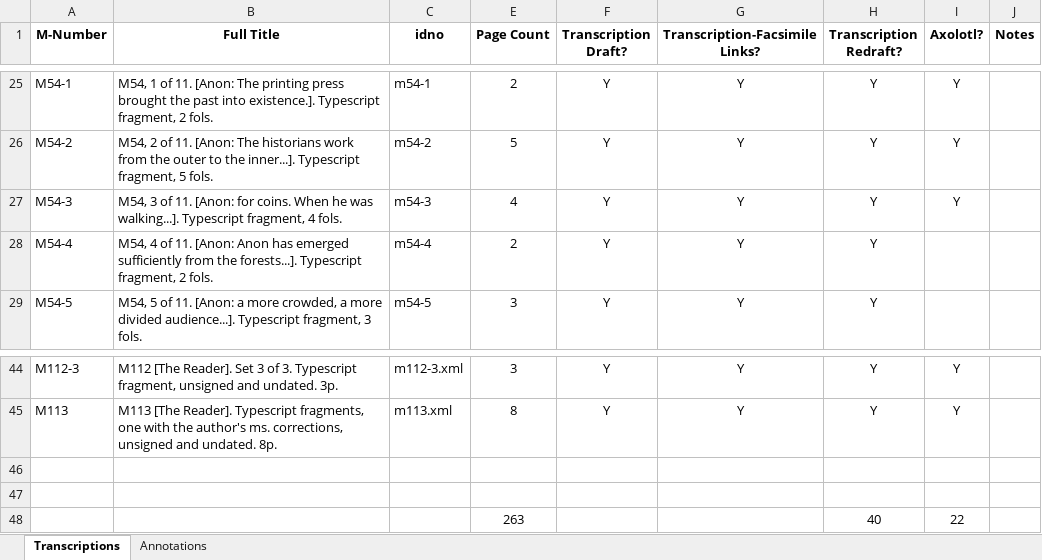
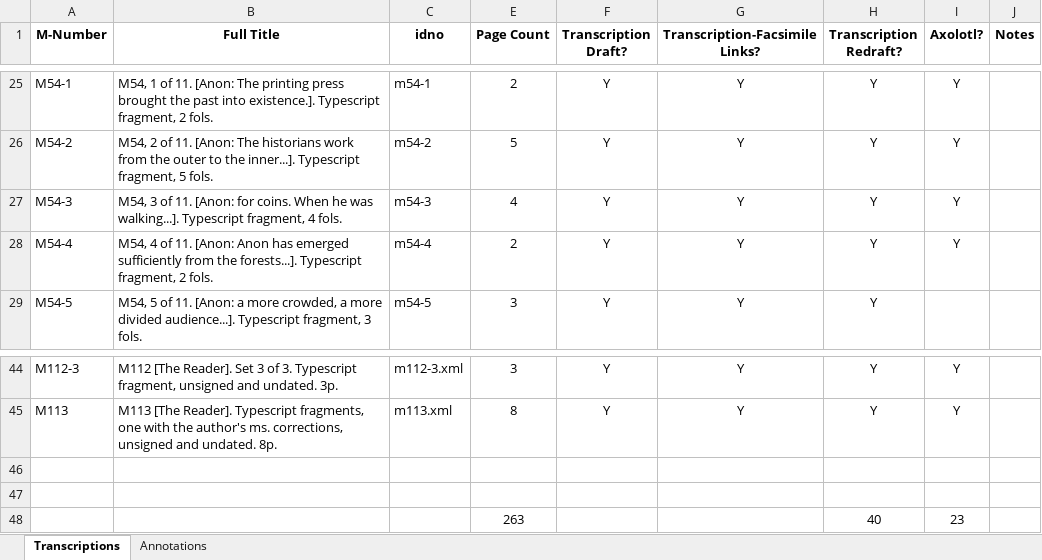
Before and after one commit to JoshuaAPhillips/digital-anon, an Excel workbook: tracking-sheet.xlsx, sheet Transcriptions, drawn as a sheet; only a part is shown, gaps mark what is left out; values as stored, in another font and other column widths than the file's, no borders; conditional formats not drawn; the diff names each change by its address in the sheet, - before the commit and + after, or states it on an @@ line.

```diff
--- a/tracking-sheet.xlsx (sheet Transcriptions)
+++ b/tracking-sheet.xlsx (sheet Transcriptions)
-I28 (Axolotl?): (empty)
+I28 (Axolotl?): Y
-I48 (Axolotl?): 22
+I48 (Axolotl?): 23
```
Also changed, not shown: 5 other files.
